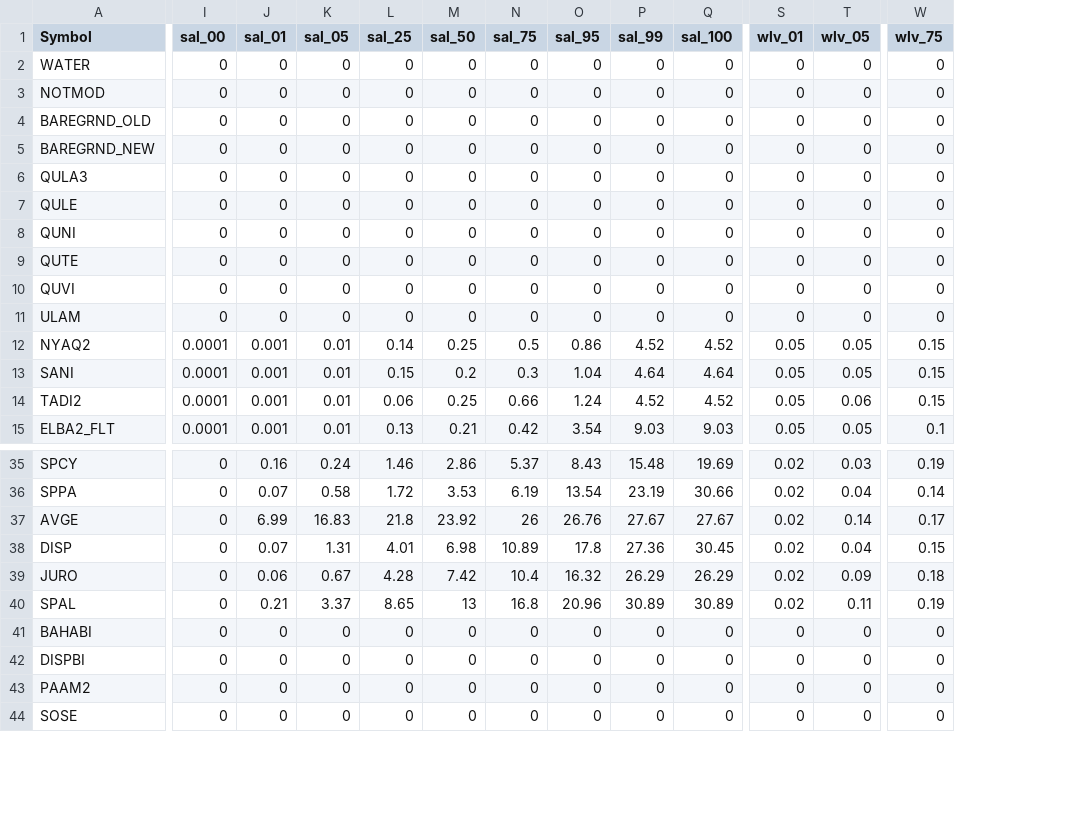
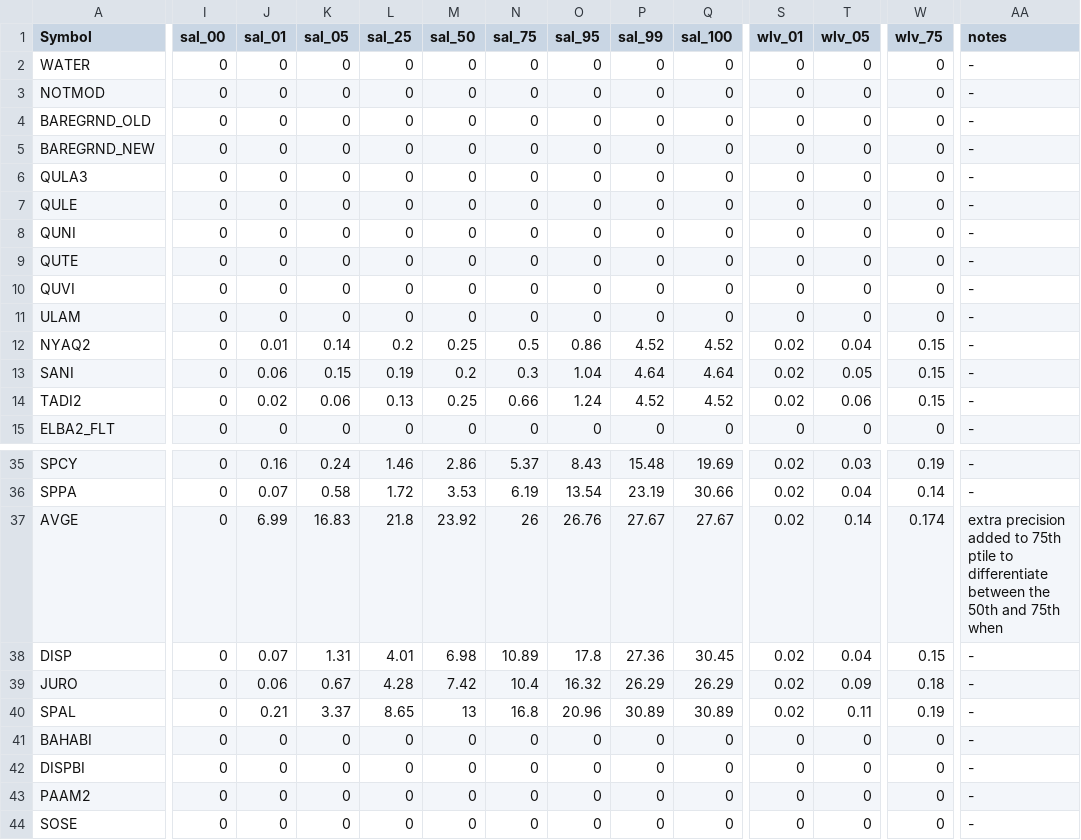
Before and after one commit to CPRA-MP/ICM_LAVegMod, a CSV file: LAVegMod_coverage_attributes.csv, drawn as a sheet; only a part is shown, gaps mark what is left out; the diff covers the shown part only; the diff names each change by its address in the sheet, - before the commit and + after, or states it on an @@ line.

Commit message:
corrections on salinity/wlv statistical distributions

```diff
--- a/LAVegMod_coverage_attributes.csv
+++ b/LAVegMod_coverage_attributes.csv
+column AA (notes), rows 2-15: all -; rows 35-44: - | - | extra precision added to 75th ptile to differentiate between the 50th and 75th when | - | - | - | - | - | - | -
-I12:I15 (sal_00): 0.0001
+I12:I15 (sal_00): 0
-J12 (sal_01): 0.001
+J12 (sal_01): 0.01
-K12 (sal_05): 0.01
+K12 (sal_05): 0.14
-L12 (sal_25): 0.14
+L12 (sal_25): 0.2
-S12:S14 (wlv_01): 0.05
+S12:S14 (wlv_01): 0.02
-T12 (wlv_05): 0.05
+T12 (wlv_05): 0.04
-J13 (sal_01): 0.001
+J13 (sal_01): 0.06
-K13 (sal_05): 0.01
+K13 (sal_05): 0.15
-L13 (sal_25): 0.15
+L13 (sal_25): 0.19
-J14 (sal_01): 0.001
+J14 (sal_01): 0.02
-K14 (sal_05): 0.01
+K14 (sal_05): 0.06
-L14 (sal_25): 0.06
+L14 (sal_25): 0.13
-J15 (sal_01): 0.001
+J15 (sal_01): 0
-K15 (sal_05): 0.01
+K15 (sal_05): 0
-L15 (sal_25): 0.13
+L15 (sal_25): 0
-M15 (sal_50): 0.21
+M15 (sal_50): 0
-N15 (sal_75): 0.42
+N15 (sal_75): 0
-O15 (sal_95): 3.54
+O15 (sal_95): 0
-P15 (sal_99): 9.03
+P15 (sal_99): 0
-Q15 (sal_100): 9.03
+Q15 (sal_100): 0
-S15 (wlv_01): 0.05
+S15 (wlv_01): 0
-T15 (wlv_05): 0.05
+T15 (wlv_05): 0
-W15 (wlv_75): 0.1
+W15 (wlv_75): 0
-W37 (wlv_75): 0.17
+W37 (wlv_75): 0.174
```
Also changed, not shown: 50 edited cells elsewhere in this file.
